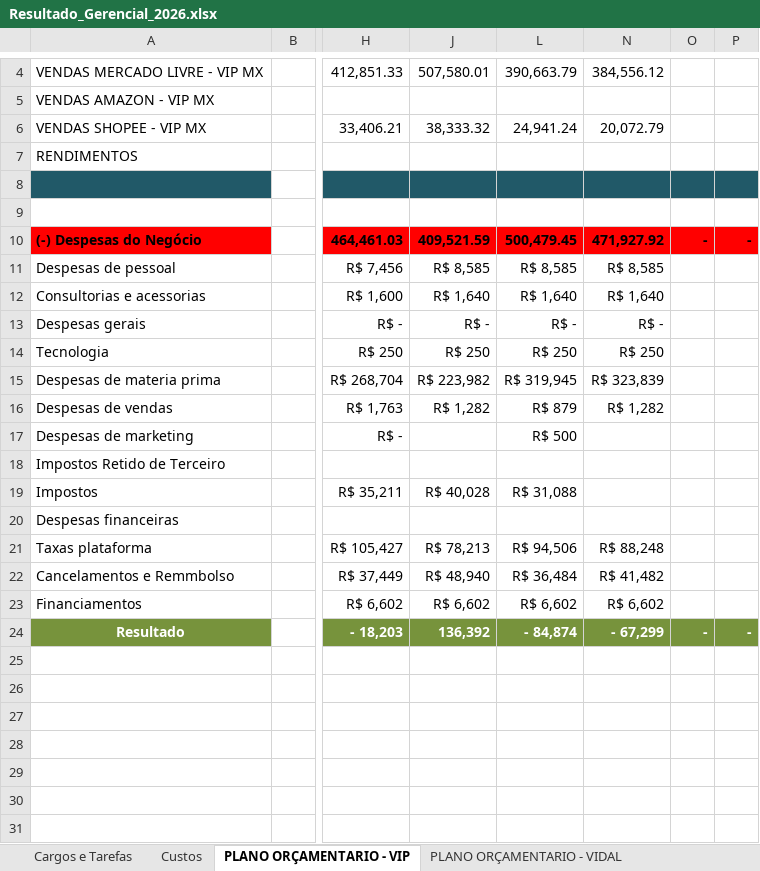
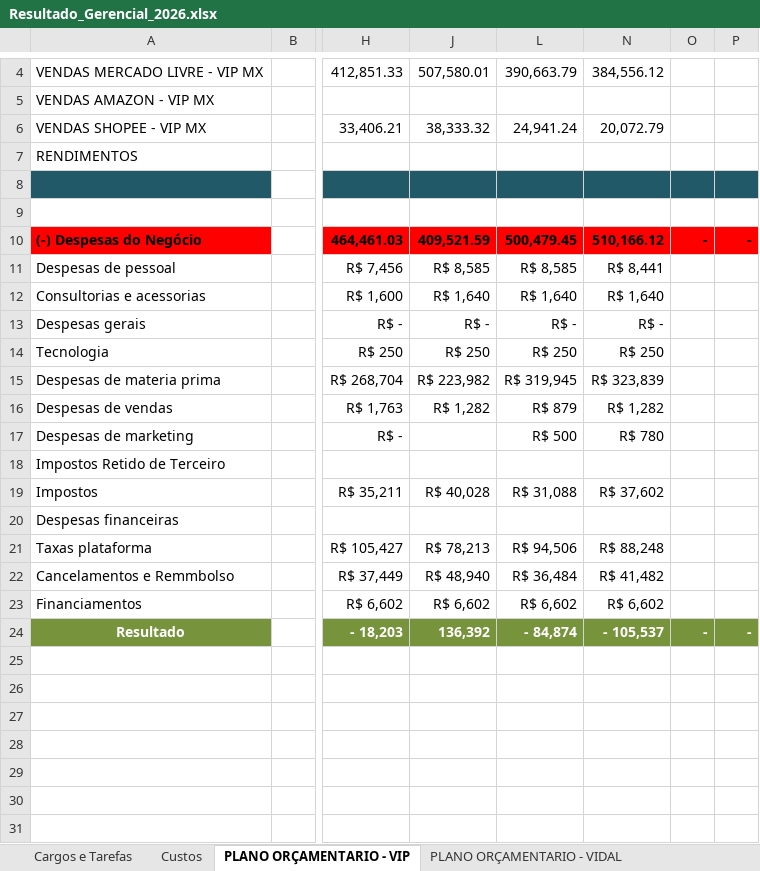
Before and after one commit to Grupovip2026/Gerencial-Grupo-VIp, an Excel workbook: Resultado_Gerencial_2026.xlsx, sheet PLANO ORÇAMENTARIO - VIP, drawn as a sheet; only a part is shown, gaps mark what is left out; values as stored, in another font and other column widths than the file's, no borders; the diff names each change by its address in the sheet, - before the commit and + after, or states it on an @@ line.

```diff
--- a/Resultado_Gerencial_2026.xlsx (sheet PLANO ORÇAMENTARIO - VIP)
+++ b/Resultado_Gerencial_2026.xlsx (sheet PLANO ORÇAMENTARIO - VIP)
-N10: 471,927.92
+N10: 510,166.12
-N11: R$ 8,585
+N11: R$ 8,441
-N17: (empty)
+N17: R$ 780
-N19: (empty)
+N19: R$ 37,602
-N24: - 67,299
+N24: - 105,537
```
Also changed, not shown: sheet DRE - VIP, sheet DRE - VIDAL, sheet Custos, sheet PLANO ORÇAMENTARIO - VIDAL, charts or pictures.
